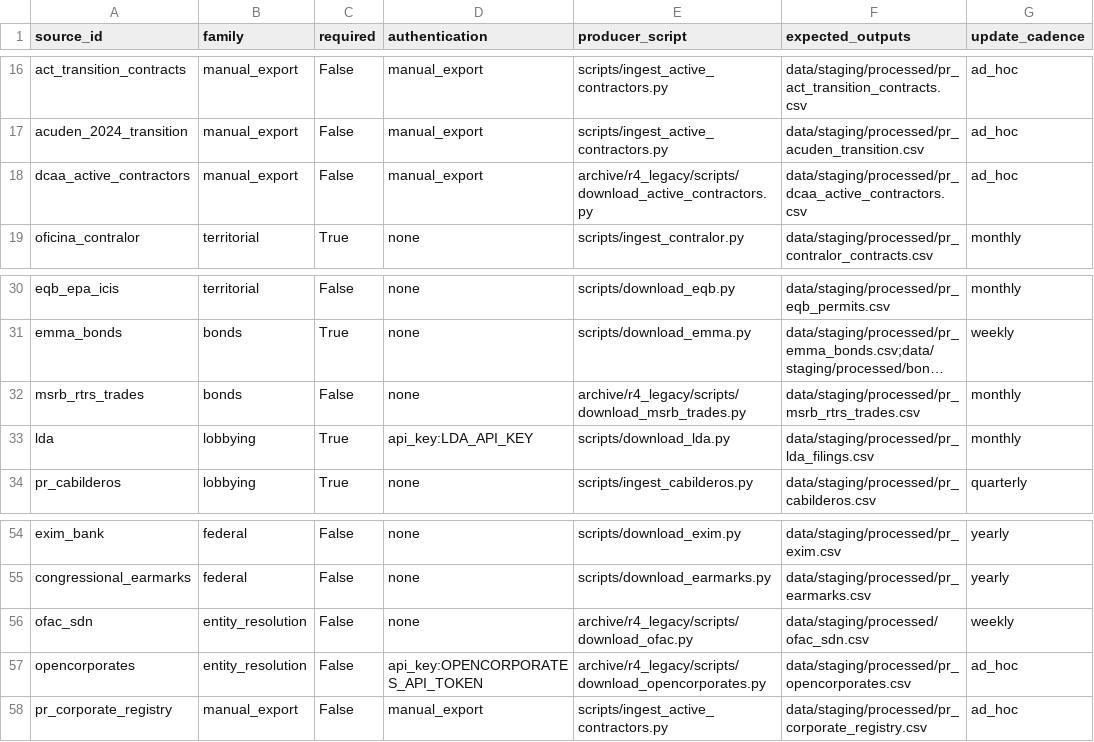
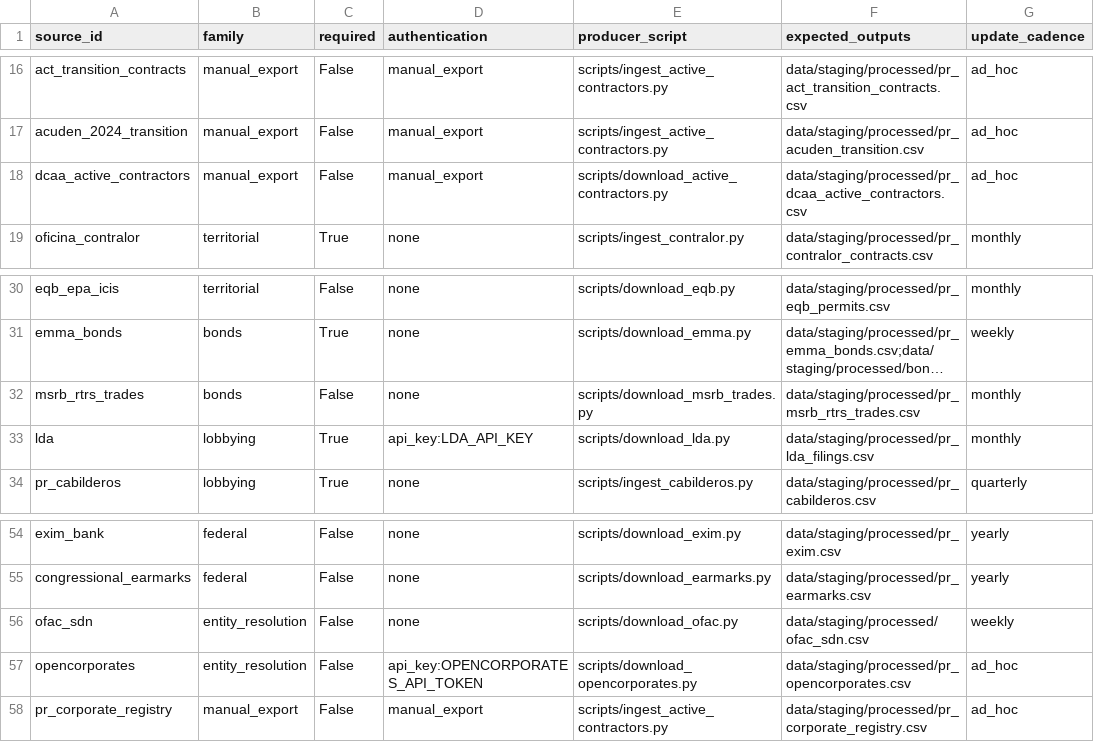
Before and after one commit to jotaele44/moneysweep-pr, a CSV file: reports/source_registry_status.csv, drawn as a sheet; only a part is shown, gaps mark what is left out; long unchanged cells end in …; the diff names each change by its address in the sheet, - before the commit and + after, or states it on an @@ line.

```diff
--- a/reports/source_registry_status.csv
+++ b/reports/source_registry_status.csv
-E18 (producer_script): archive/r4_legacy/scripts/download_active_contractors.py
+E18 (producer_script): scripts/download_active_contractors.py
-E32 (producer_script): archive/r4_legacy/scripts/download_msrb_trades.py
+E32 (producer_script): scripts/download_msrb_trades.py
-E56 (producer_script): archive/r4_legacy/scripts/download_ofac.py
+E56 (producer_script): scripts/download_ofac.py
-E57 (producer_script): archive/r4_legacy/scripts/download_opencorporates.py
+E57 (producer_script): scripts/download_opencorporates.py
```
Also changed, not shown: 10 other files.
